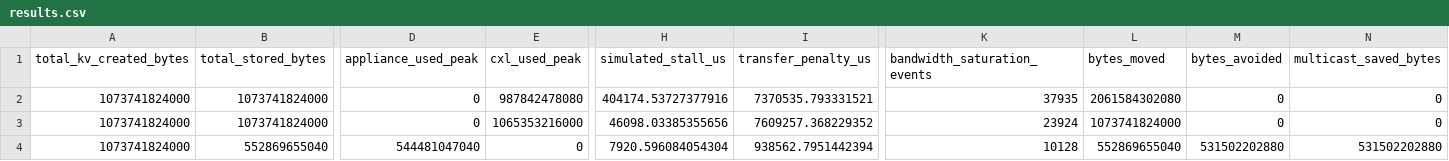
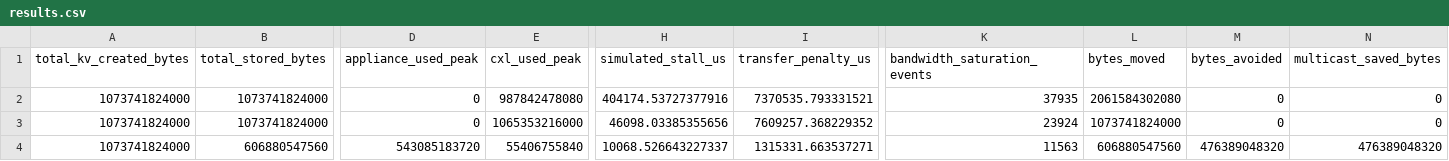
Before and after one commit to manishklach/semantic-kv-control-plane, a CSV file: outputs/results.csv, drawn as a sheet; only a part is shown, gaps mark what is left out; the diff covers the shown part only; the diff names each change by its address in the sheet, - before the commit and + after, or states it on an @@ line.

```diff
--- a/outputs/results.csv
+++ b/outputs/results.csv
-B4 (total_stored_bytes): 552869655040
+B4 (total_stored_bytes): 606880547560
-D4 (appliance_used_peak): 544481047040
+D4 (appliance_used_peak): 543085183720
-E4 (cxl_used_peak): 0
+E4 (cxl_used_peak): 55406755840
-H4 (simulated_stall_us): 7920.596084054304
+H4 (simulated_stall_us): 10068.526643227337
-I4 (transfer_penalty_us): 938562.7951442394
+I4 (transfer_penalty_us): 1315331.663537271
-K4 (bandwidth_saturation_events): 10128
+K4 (bandwidth_saturation_events): 11563
-L4 (bytes_moved): 552869655040
+L4 (bytes_moved): 606880547560
-M4 (bytes_avoided): 531502202880
+M4 (bytes_avoided): 476389048320
-N4 (multicast_saved_bytes): 531502202880
+N4 (multicast_saved_bytes): 476389048320
```
Also changed, not shown: 8 edited cells elsewhere in this file, benchmarks/results/benchmark_policy_averages.csv, benchmarks/results/benchmark_results.csv, 47 other files.
